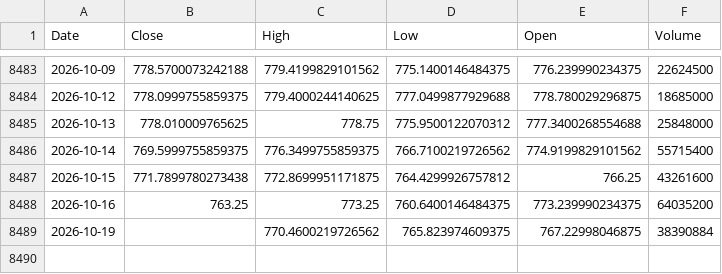
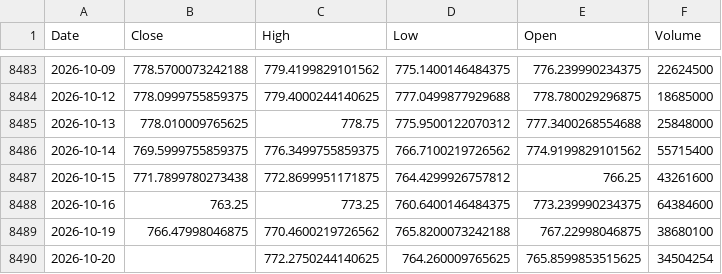
Before and after one commit to kittycapital/vix-spy, a CSV file: data/SPY.csv, drawn as a sheet; only a part is shown, gaps mark what is left out.

```diff
--- a/data/SPY.csv
+++ b/data/SPY.csv
@@ -8487,3 +8487,4 @@ Date,Close,High,Low,Open,Volume
 2026-10-15,771.7899780273438,772.8699951171875,764.4299926757812,766.25,43261600
-2026-10-16,763.25,773.25,760.6400146484375,773.239990234375,64035200
-2026-10-19,,770.4600219726562,765.823974609375,767.22998046875,38390884
+2026-10-16,763.25,773.25,760.6400146484375,773.239990234375,64384600
+2026-10-19,766.47998046875,770.4600219726562,765.8200073242188,767.22998046875,38680100
+2026-10-20,,772.2750244140625,764.260009765625,765.8599853515625,34504254
```
Also changed, not shown: data/VIX.csv.
